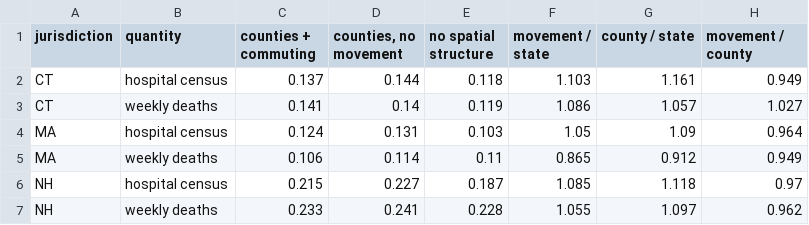
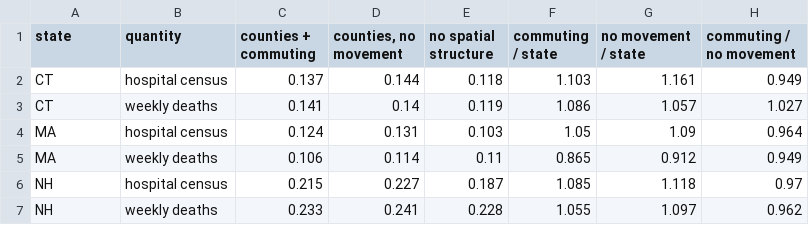
Before and after one commit to NAU-CCL/epymorph-manuscript-pkg, a CSV file: results/demos/tables/covid-by-state.csv, drawn as a sheet.

```diff
--- a/results/demos/tables/covid-by-state.csv
+++ b/results/demos/tables/covid-by-state.csv
@@ -1,2 +1,2 @@
-jurisdiction,quantity,counties + commuting,"counties, no movement",no spatial structure,movement / state,county / state,movement / county
+state,quantity,counties + commuting,"counties, no movement",no spatial structure,commuting / state,no movement / state,commuting / no movement
 CT,hospital census,0.137,0.144,0.118,1.103,1.161,0.949
```
Also changed, not shown: results/demos/tables/flu-by-jurisdiction.csv, results/demos/tables/flu-reproducibility.csv, 9 other files.
